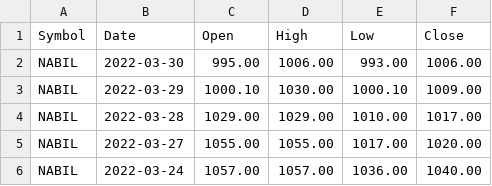
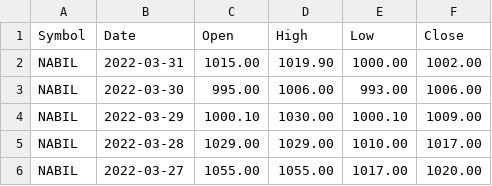
Before and after one commit to itSubeDibesh/Stock-Price-Predection-Using-Predictive-ML, a CSV file: SmartWealthDataset/Company/smartwealthpro_NABIL_history.csv, drawn as a sheet; only a part is shown; the shorter side is filled out with more unchanged rows.

```diff
--- a/SmartWealthDataset/Company/smartwealthpro_NABIL_history.csv
+++ b/SmartWealthDataset/Company/smartwealthpro_NABIL_history.csv
@@ -1,2 +1,3 @@
 Symbol,Date,Open,High,Low,Close
+NABIL,2022-03-31,1015.00,1019.90,1000.00,1002.00
 NABIL,2022-03-30,995.00,1006.00,993.00,1006.00
```
Also changed, not shown: FinalDataSet/NABIL_history.csv, NepaliPaisa/Company/nepalipaisa_NABIL_history.csv, 2 other files.
